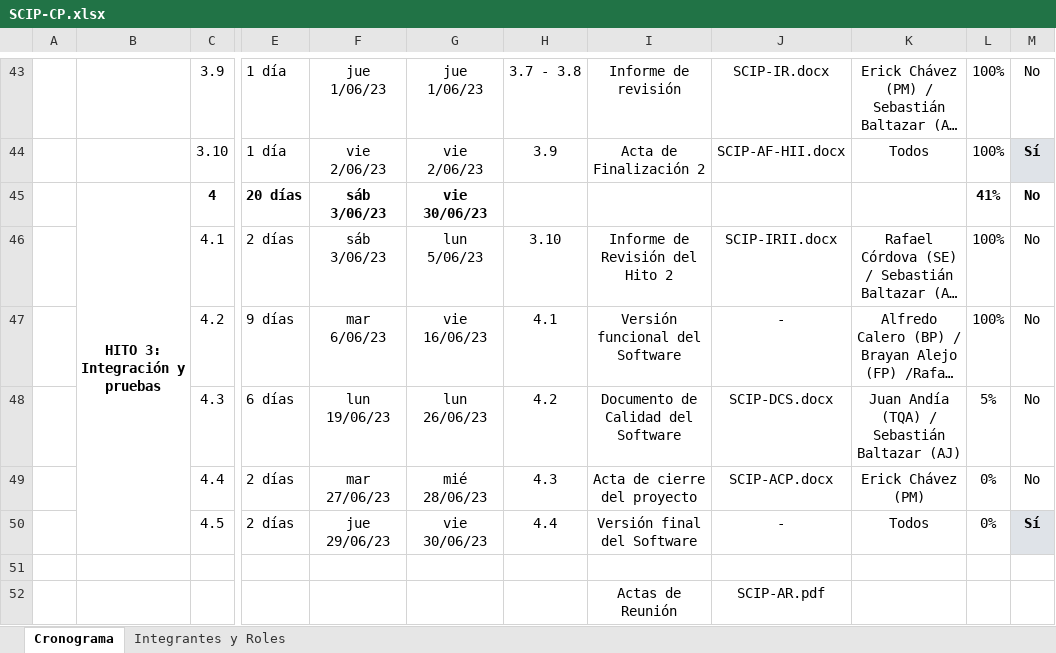
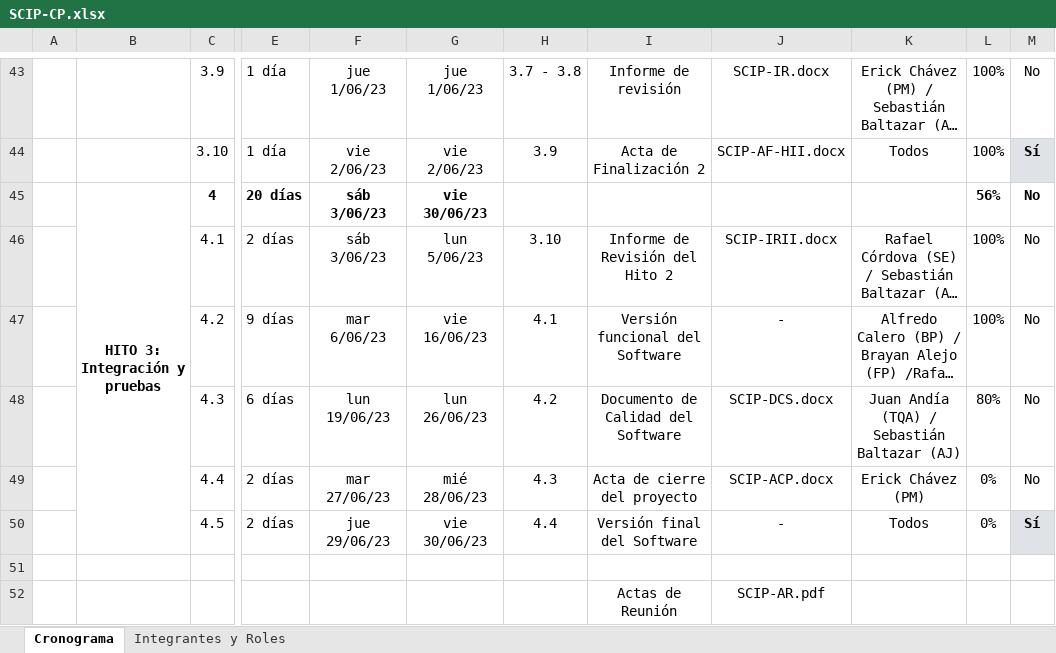
Before and after one commit to a-calero3/Softgenix-Peru, an Excel workbook: 2-Desarrollo/SCIP/documentos/SCIP-CP.xlsx, sheet Cronograma, drawn as a sheet; only a part is shown, gaps mark what is left out; long unchanged cells end in …; values as stored, in another font and other column widths than the file's, no borders; the diff names each change by its address in the sheet, - before the commit and + after, or states it on an @@ line.

Commit message:
Actualización del cronograma 24/06

```diff
--- a/2-Desarrollo/SCIP/documentos/SCIP-CP.xlsx (sheet Cronograma)
+++ b/2-Desarrollo/SCIP/documentos/SCIP-CP.xlsx (sheet Cronograma)
-L45: 41%
+L45: 56%
-L48: 5%
+L48: 80%
```
